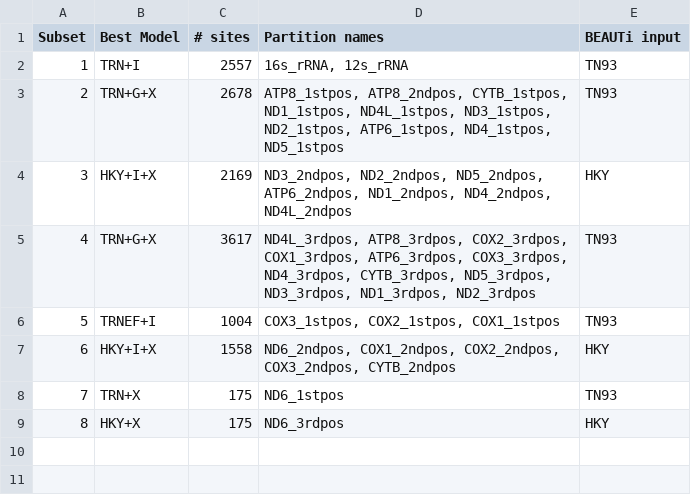
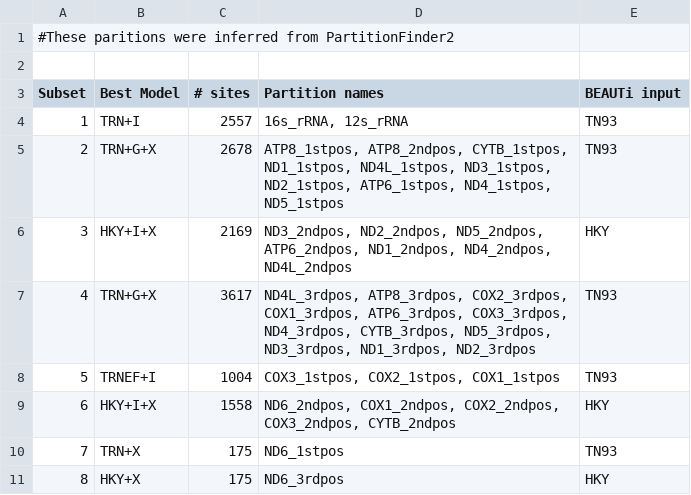
Before and after one commit to emmcarr/Mmirus, a CSV file: BEAST2_partitions.csv, drawn as a sheet.

Commit message:
Update BEAST2_partitions.csv

```diff
--- a/BEAST2_partitions.csv
+++ b/BEAST2_partitions.csv
@@ -1 +1,3 @@
+#These paritions were inferred from PartitionFinder2
+
 Subset , Best Model , # sites    , Partition names                                                                                     ,BEAUTi input
```
